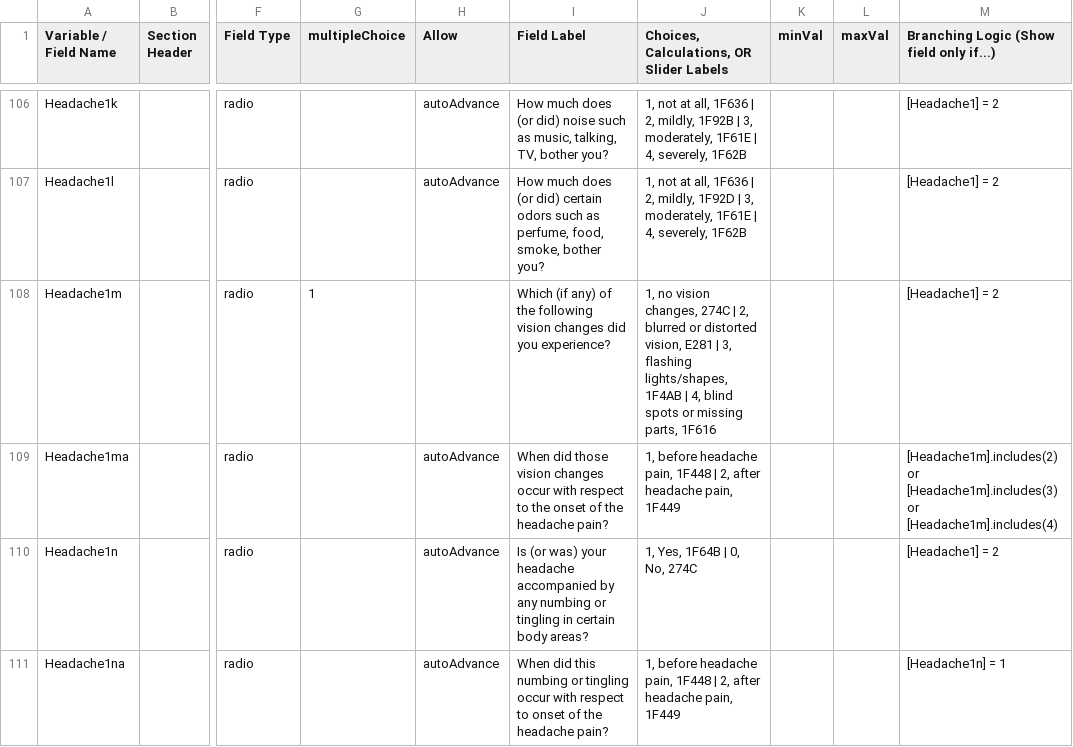
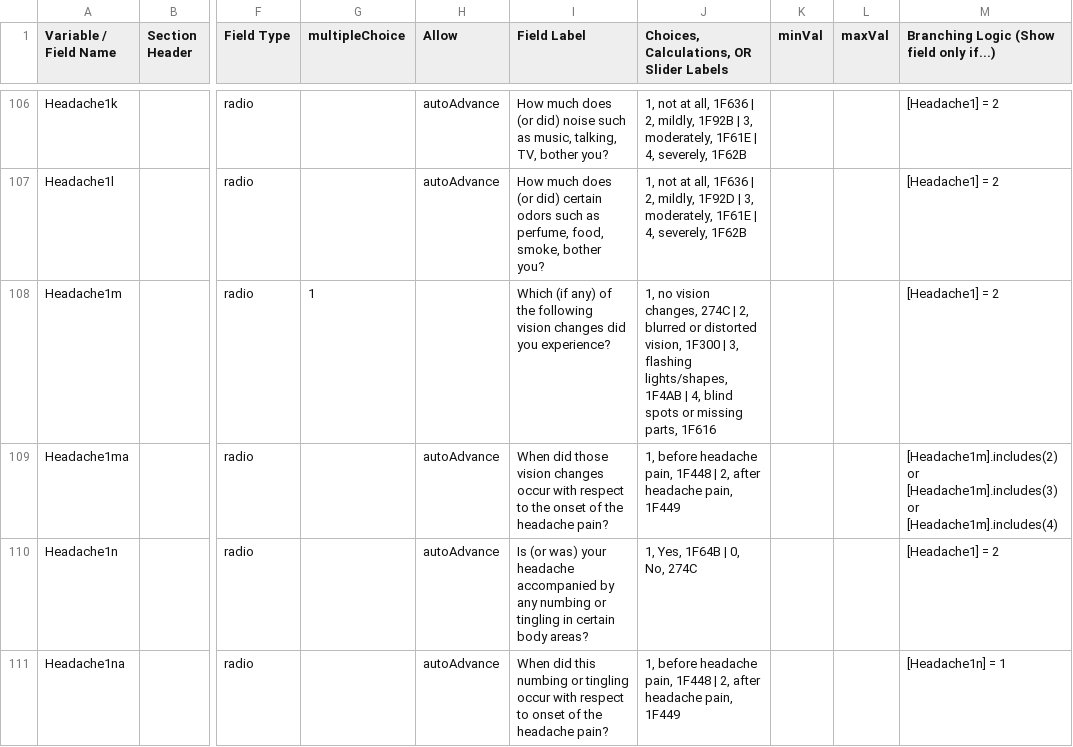
Before and after one commit to ChildMindInstitute/NIMH_EMA_applet, a CSV file: data_dic_new.csv, drawn as a sheet; only a part is shown, gaps mark what is left out; the diff covers the shown part only; the diff names each change by its address in the sheet, - before the commit and + after, or states it on an @@ line.

```diff
--- a/data_dic_new.csv
+++ b/data_dic_new.csv
-J108: …distorted vision, E281 | 3,…
+J108: …distorted vision, 1F300 | 3,…
```
Also changed, not shown: 33 edited cells elsewhere in this file, 36 other files.
